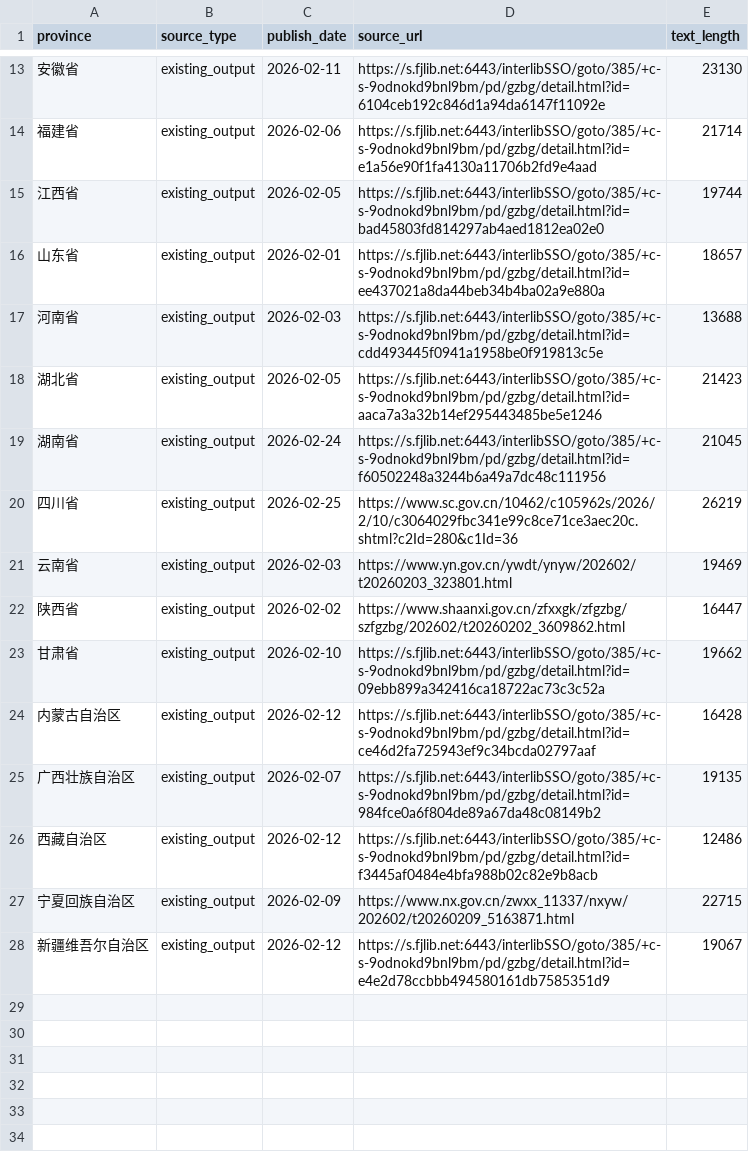
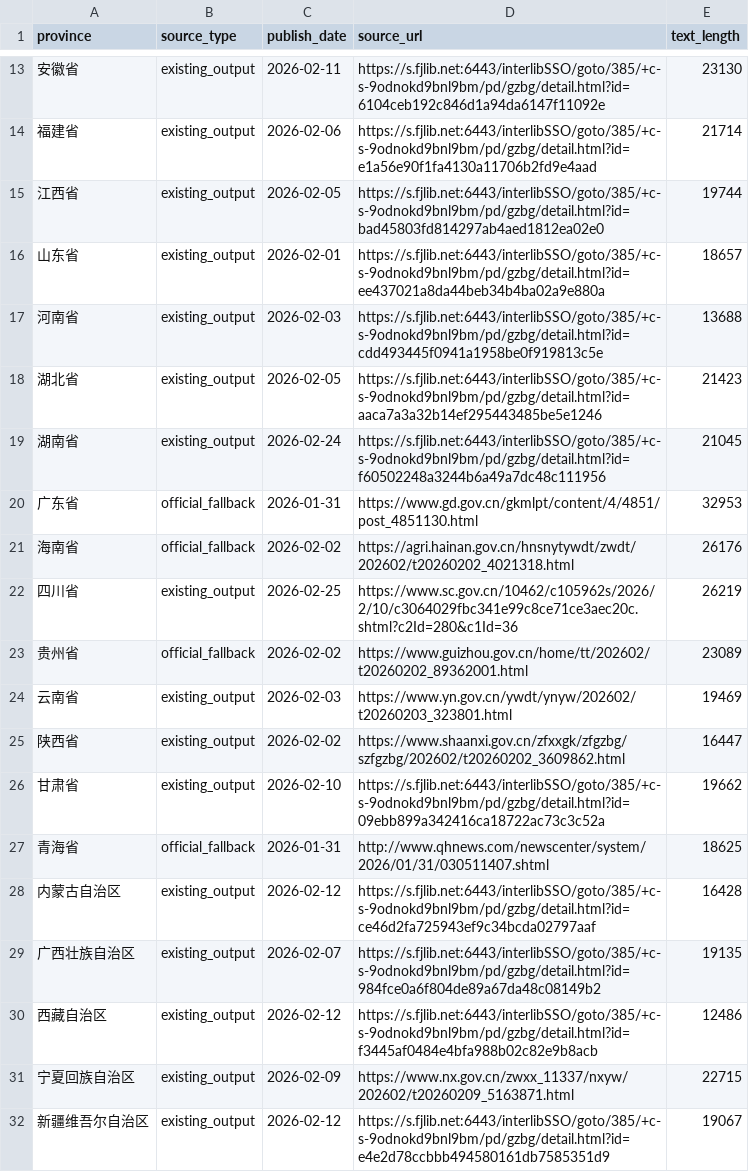
Before and after one commit to johncodes404/china-provincial-gov-reports-2026, a CSV file: output/2026_raw_text/run_manifest_2026.csv, drawn as a sheet; only a part is shown, gaps mark what is left out.

```diff
--- a/output/2026_raw_text/run_manifest_2026.csv
+++ b/output/2026_raw_text/run_manifest_2026.csv
@@ -19,3 +19,6 @@
 湖南省,existing_output,2026-02-24,https://s.fjlib.net:6443/interlibSSO/goto/385/+c-s-9odnokd9bnl9bm/pd/gzbg/detail.html?id=f60502248a3244b6a49a7dc48c111956,21045
+广东省,official_fallback,2026-01-31,https://www.gd.gov.cn/gkmlpt/content/4/4851/post_4851130.html,32953
+海南省,official_fallback,2026-02-02,https://agri.hainan.gov.cn/hnsnytywdt/zwdt/202602/t20260202_4021318.html,26176
 四川省,existing_output,2026-02-25,https://www.sc.gov.cn/10462/c105962s/2026/2/10/c3064029fbc341e99c8ce71ce3aec20c.shtml?c2Id=280&c1Id=36,26219
+贵州省,official_fallback,2026-02-02,https://www.guizhou.gov.cn/home/tt/202602/t20260202_89362001.html,23089
 云南省,existing_output,2026-02-03,https://www.yn.gov.cn/ywdt/ynyw/202602/t20260203_323801.html,19469
@@ -23,2 +26,3 @@
 甘肃省,existing_output,2026-02-10,https://s.fjlib.net:6443/interlibSSO/goto/385/+c-s-9odnokd9bnl9bm/pd/gzbg/detail.html?id=09ebb899a342416ca18722ac73c3c52a,19662
+青海省,official_fallback,2026-01-31,http://www.qhnews.com/newscenter/system/2026/01/31/030511407.shtml,18625
 内蒙古自治区,existing_output,2026-02-12,https://s.fjlib.net:6443/interlibSSO/goto/385/+c-s-9odnokd9bnl9bm/pd/gzbg/detail.html?id=ce46d2fa725943ef9c34bcda02797aaf,16428
```
Also changed, not shown: 7 other files.
